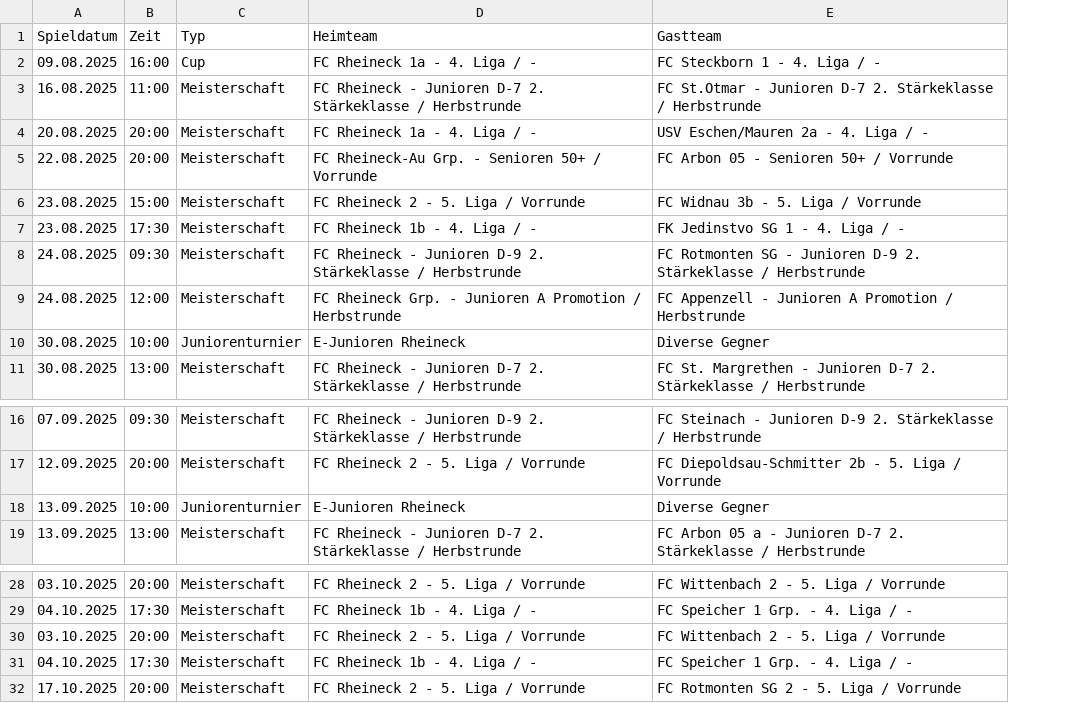
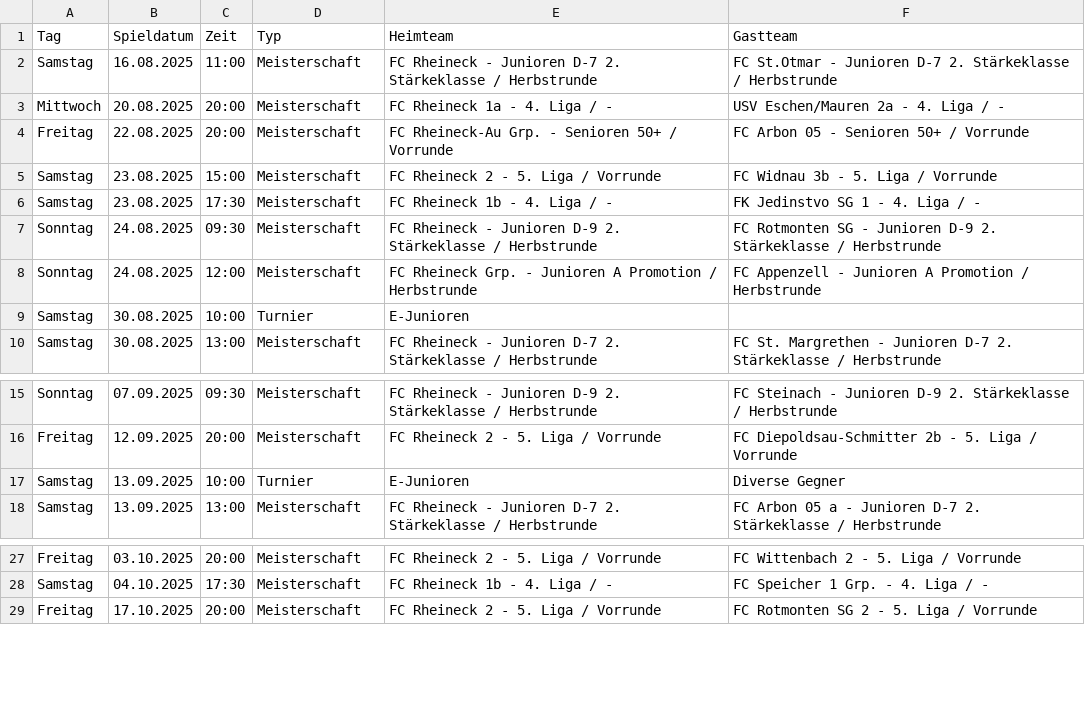
Before and after one commit to marsl21/heimspiele, a CSV file: spiele.csv, drawn as a sheet; only a part is shown, gaps mark what is left out; removed rows and columns are numbered as before the commit, all else as after; the diff names each change by its address in the sheet, - before the commit and + after, or states it on an @@ line.

Commit message:
Add files via upload

```diff
--- a/spiele.csv
+++ b/spiele.csv
+column A (Tag), rows 2-10: Samstag | Mittwoch | Freitag | Samstag | Samstag | Sonntag | Sonntag | Samstag | Samstag; rows 15-18: Sonntag | Freitag | Samstag | Samstag; rows 27-29: Freitag | Samstag | Freitag
-row 2: 09.08.2025 | 16:00 | Cup | FC Rheineck 1a - 4. Liga / - | FC Steckborn 1 - 4. Liga / -
-D9 (Typ): Juniorenturnier
+D9 (Typ): Turnier
-E9 (Heimteam): E-Junioren Rheineck
+E9 (Heimteam): E-Junioren
-F9 (Gastteam): Diverse Gegner
+F9 (Gastteam): (empty)
-D17 (Typ): Juniorenturnier
+D17 (Typ): Turnier
-E17 (Heimteam): E-Junioren Rheineck
+E17 (Heimteam): E-Junioren
-row 30: 03.10.2025 | 20:00 | Meisterschaft | FC Rheineck 2 - 5. Liga / Vorrunde | FC Wittenbach 2 - 5. Liga / Vorrunde
-row 31: 04.10.2025 | 17:30 | Meisterschaft | FC Rheineck 1b - 4. Liga / - | FC Speicher 1 Grp. - 4. Liga / -
```
